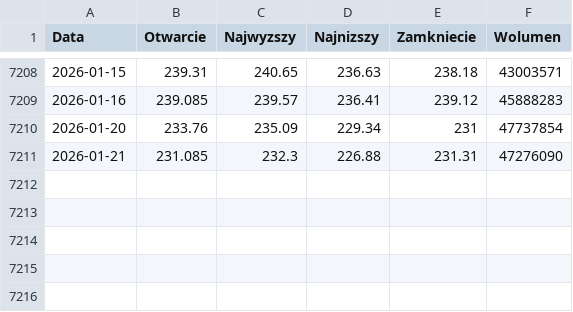
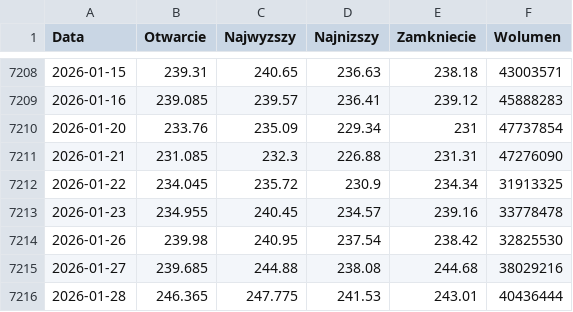
Before and after one commit to Czuek/Project_Market, a CSV file: amzn_us_d.csv, drawn as a sheet; only a part is shown, gaps mark what is left out.

```diff
--- a/amzn_us_d.csv
+++ b/amzn_us_d.csv
@@ -7211 +7211,6 @@ Data,Otwarcie,Najwyzszy,Najnizszy,Zamkniecie,Wolumen
 2026-01-21,231.085,232.3,226.88,231.31,47276090
+2026-01-22,234.045,235.72,230.9,234.34,31913325
+2026-01-23,234.955,240.45,234.57,239.16,33778478
+2026-01-26,239.98,240.95,237.54,238.42,32825530
+2026-01-27,239.685,244.88,238.08,244.68,38029216
+2026-01-28,246.365,247.775,241.53,243.01,40436444
```
Also changed, not shown: aapl_us_d.csv, msft_us_d.csv, 1 other file.
